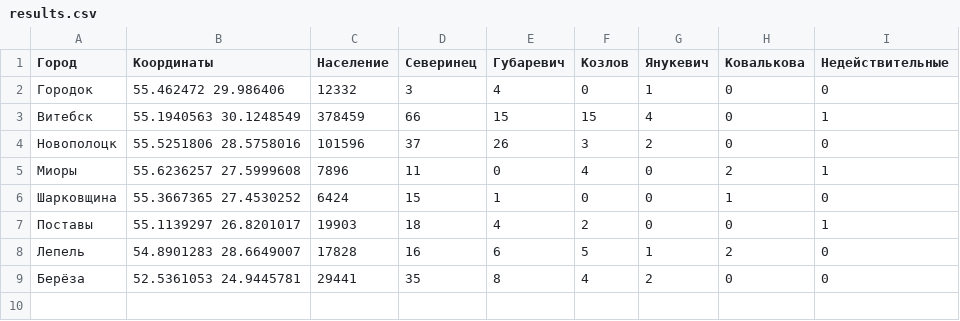
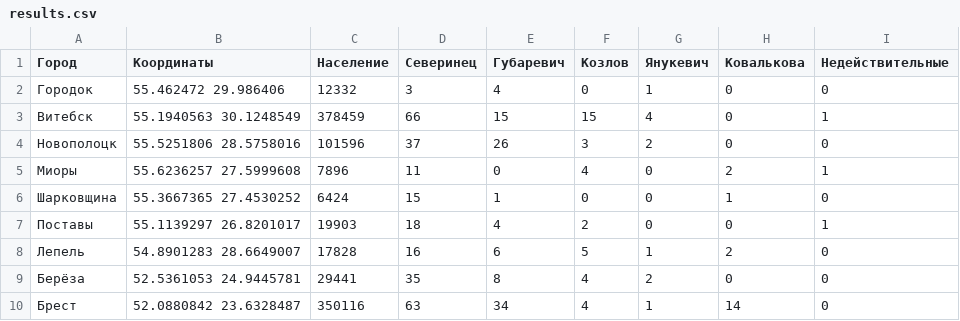
Before and after one commit to iced/primariezzz, a CSV file: results.csv, drawn as a sheet; the diff names each change by its address in the sheet, - before the commit and + after, or states it on an @@ line.

Commit message:
Update results.csv

```diff
--- a/results.csv
+++ b/results.csv
+row 10: Брест | 52.0880842 23.6328487 | 350116 | 63 | 34 | 4 | 1 | 14 | 0
```
